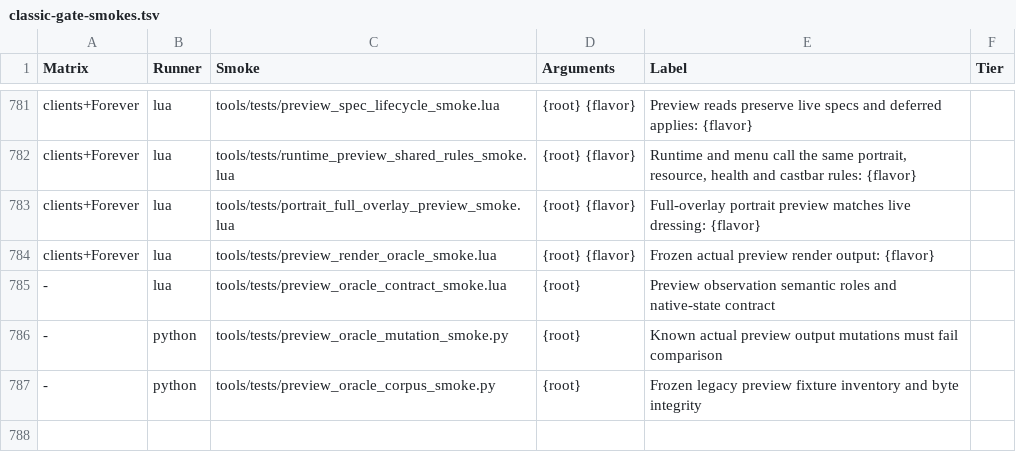
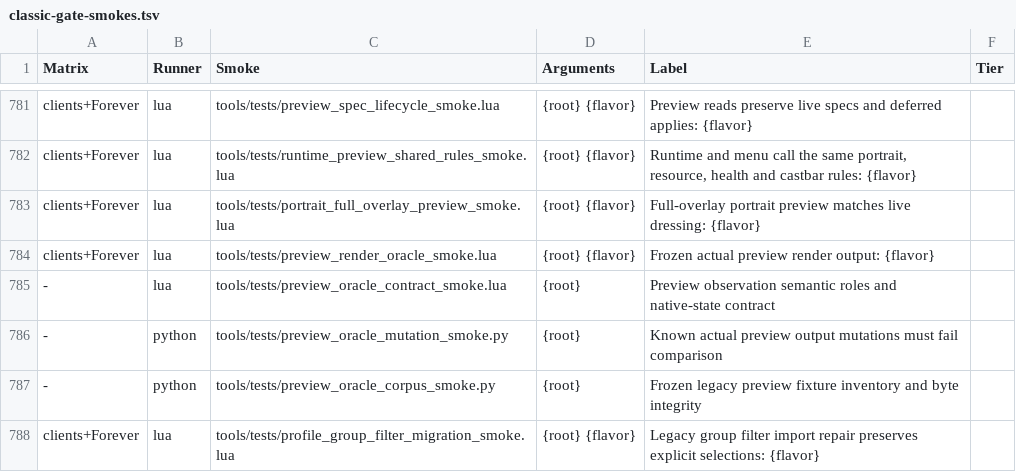
Before and after one commit to Mapkov2/MidnightSimpleUnitFrames, a TSV file: tools/classic-gate-smokes.tsv, drawn as a sheet; only a part is shown, gaps mark what is left out; the diff names each change by its address in the sheet, - before the commit and + after, or states it on an @@ line.

Commit message:
fix(profiles): preserve legacy group filters and harden reset transactions
A group filter that can be read two ways (old checkbox tables and imported
allow-lists share the shape of true-valued group keys) is stamped, never
widened. Each successful import then offers one optional, filter-only repair
that is revalidated against the target and its variant base, and the reload
prompt waits for the answer. Only the profile being normalized is checked for
a variant overlay (HasExternalOverlay takes the profile), and unambiguous
filters are not rewritten.

Group resets stage a bounded independent copy of the factory scopes before any
saved root is cleared. The custom aura renderer is activated by style copies,
partial group-aura imports and exact preview nudges. Spell-indicator seeding no
longer reads the public copy alias.

The startup source ceiling rises by the measured 8,598 bytes (four new keys in
twelve packs plus cold import code).

Golden change (deliberate): tools/fixtures/profiles/golden/sv_anniversary_rev17.golden
gains profile["Profile01"].gf_raid and gf_mythicraid _msufGroupFilterVersion = 1
(shared by Vanilla, Mists and TBC). That fixture stores the legacy group filter
{[1]=true,[2]=true,[3]=true}; the filter itself is kept unchanged and only the
portable data-format stamp is added, as production stamps it. Effective behaviour
is the same and 6.50 ignores the unknown key. No other golden differs.

```diff
--- a/tools/classic-gate-smokes.tsv
+++ b/tools/classic-gate-smokes.tsv
+row 788: clients+Forever | lua | tools/tests/profile_group_filter_migration_smoke.lua | {root} {flavor} | Legacy group filter import repair preserves explicit selections: {flavor}
```
Also changed, not shown: 28 other files.
